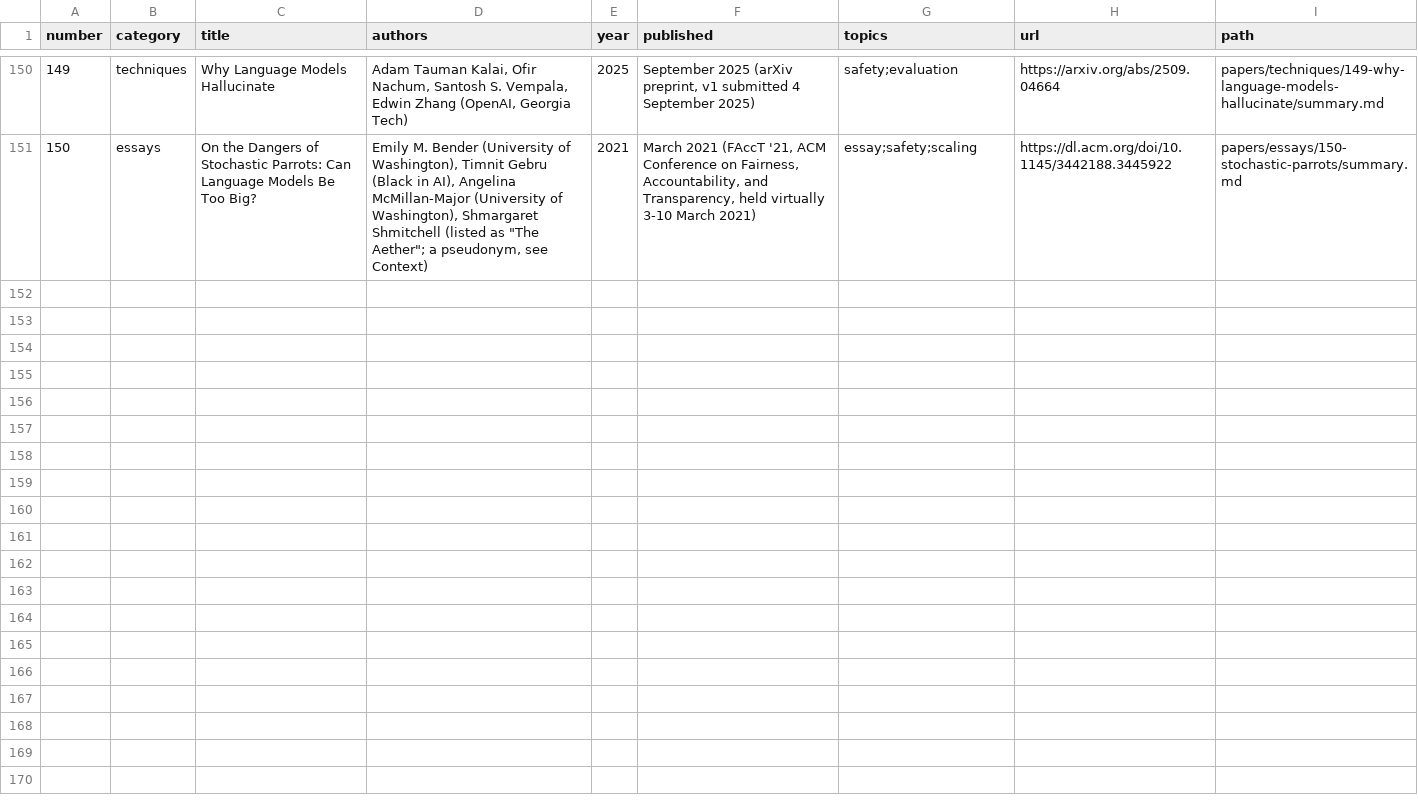
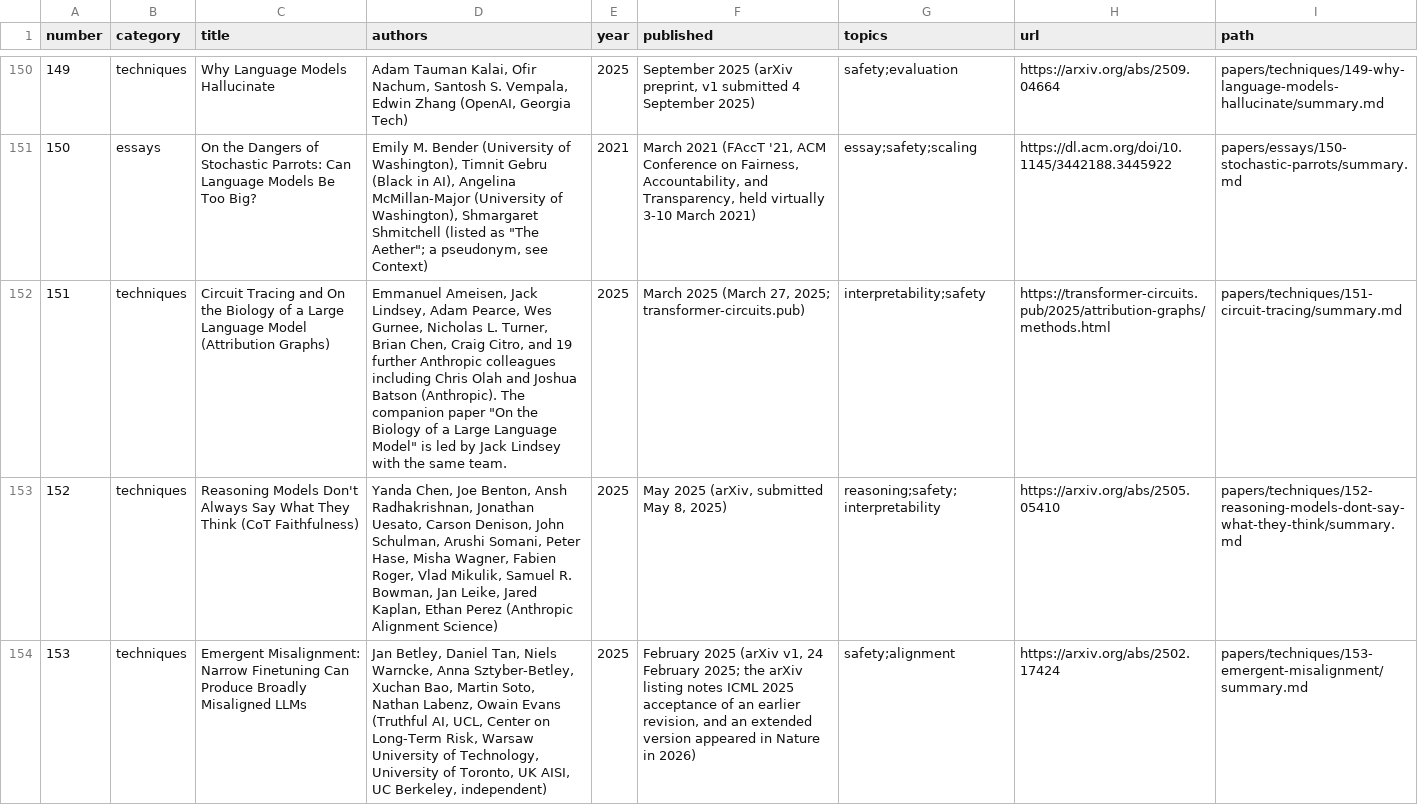
Before and after one commit to PatrickWiloak/genai-research-papers-summarized, a CSV file: papers.csv, drawn as a sheet; only a part is shown, gaps mark what is left out; the diff covers the shown part only; the diff names each change by its address in the sheet, - before the commit and + after, or states it on an @@ line.

```diff
--- a/papers.csv
+++ b/papers.csv
+row 152: 151 | techniques | Circuit Tracing and On the Biology of a Large Language Model (Attribution Graphs) | Emmanuel Ameisen, Jack Lindsey, Adam Pearce, Wes Gurnee, Nicholas L. Turner, Brian Chen, Craig Citro, and 19 further Anthropic colleagues including Chris Olah and Joshua Batson (Anthropic). The companion paper "On the Biology of a Large Language Model" is led by Jack Lindsey with the same team. | 2025 | March 2025 (March 27, 2025; transformer-circuits.pub) | interpretability;safety | https://transformer-circuits.pub/2025/attribution-graphs/methods.html | papers/techniques/151-circuit-tracing/summary.md
+row 153: 152 | techniques | Reasoning Models Don't Always Say What They Think (CoT Faithfulness) | Yanda Chen, Joe Benton, Ansh Radhakrishnan, Jonathan Uesato, Carson Denison, John Schulman, Arushi Somani, Peter Hase, Misha Wagner, Fabien Roger, Vlad Mikulik, Samuel R. Bowman, Jan Leike, Jared Kaplan, Ethan Perez (Anthropic Alignment Science) | 2025 | May 2025 (arXiv, submitted May 8, 2025) | reasoning;safety;interpretability | https://arxiv.org/abs/2505.05410 | papers/techniques/152-reasoning-models-dont-say-what-they-think/summary.md
+row 154: 153 | techniques | Emergent Misalignment: Narrow Finetuning Can Produce Broadly Misaligned LLMs | Jan Betley, Daniel Tan, Niels Warncke, Anna Sztyber-Betley, Xuchan Bao, Martin Soto, Nathan Labenz, Owain Evans (Truthful AI, UCL, Center on Long-Term Risk, Warsaw University of Technology, University of Toronto, UK AISI, UC Berkeley, independent) | 2025 | February 2025 (arXiv v1, 24 February 2025; the arXiv listing notes ICML 2025 acceptance of an earlier revision, and an extended version appeared in Nature in 2026) | safety;alignment | https://arxiv.org/abs/2502.17424 | papers/techniques/153-emergent-misalignment/summary.md
```
Also changed, not shown: 3 added rows elsewhere in this file, 17 other files.
